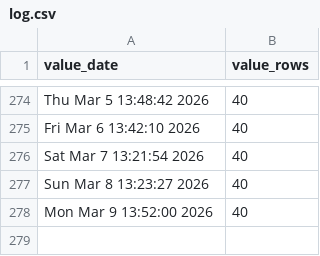
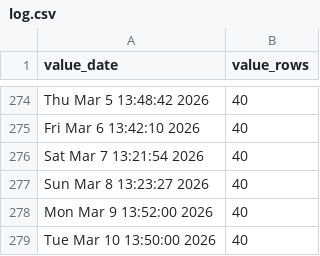
Before and after one commit to p0bs/PL-scan, a CSV file: log.csv, drawn as a sheet; only a part is shown, gaps mark what is left out.

```diff
--- a/log.csv
+++ b/log.csv
@@ -278 +278,2 @@
 "Mon Mar  9 13:52:00 2026",40
+"Tue Mar 10 13:50:00 2026",40
```
